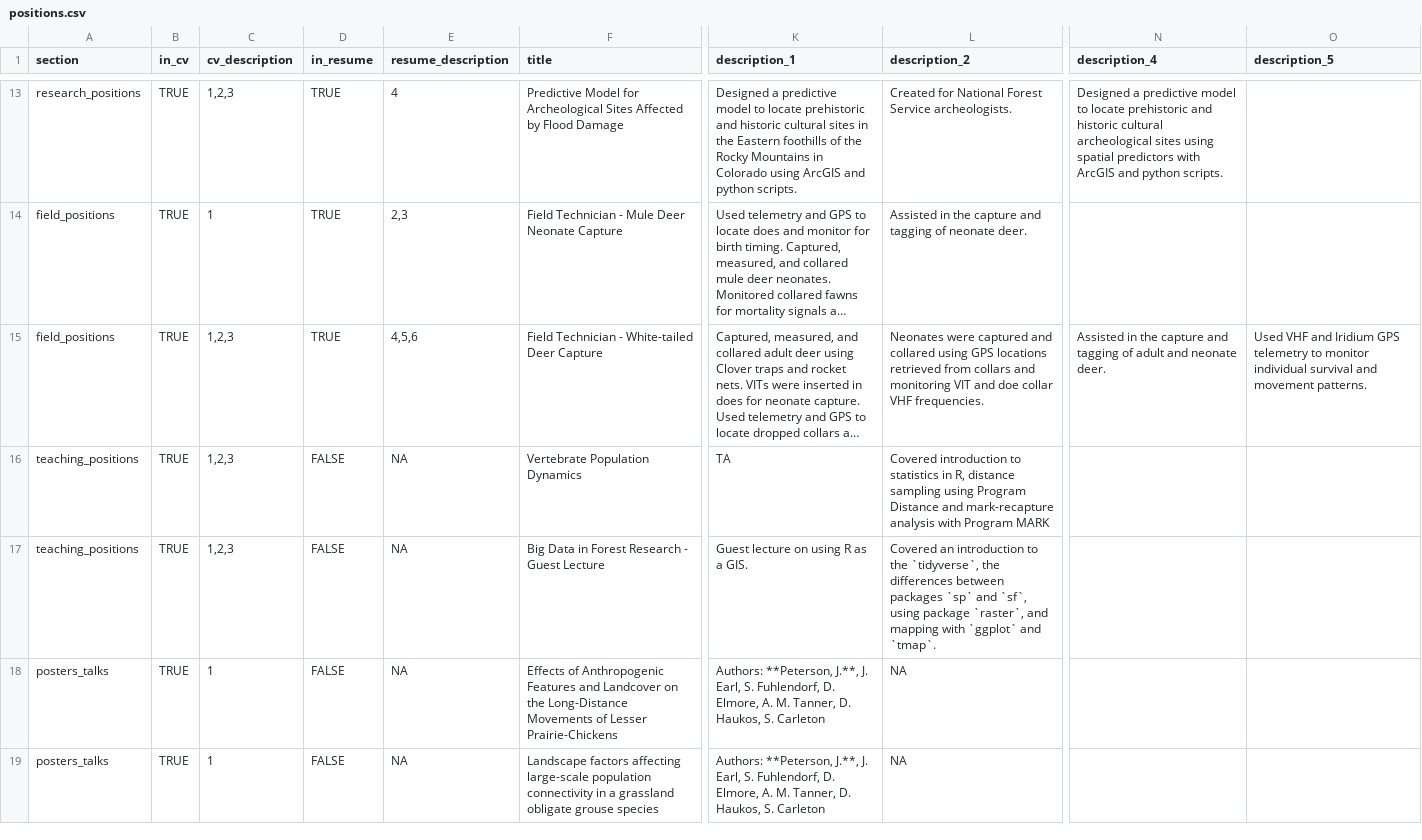
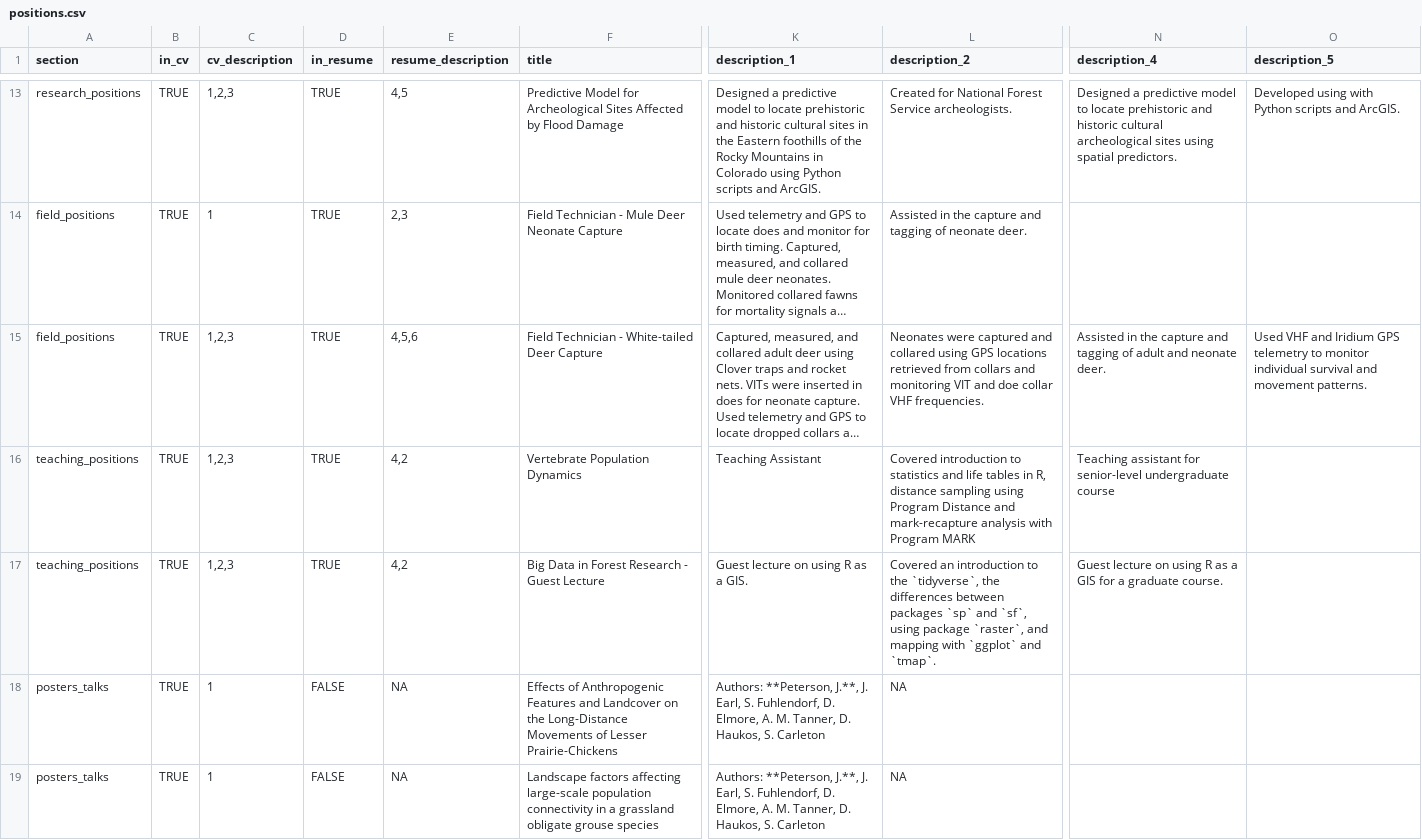
Before and after one commit to jacpete/Resume_CV, a CSV file: positions.csv, drawn as a sheet; only a part is shown, gaps mark what is left out; long unchanged cells end in …; the diff covers the shown part only; the diff names each change by its address in the sheet, - before the commit and + after, or states it on an @@ line.

```diff
--- a/positions.csv
+++ b/positions.csv
-E13 (resume_description): 4
+E13 (resume_description): 4,5
-K13 (description_1): …Colorado using ArcGIS and python scripts.
+K13 (description_1): …Colorado using Python scripts and ArcGIS.
-N13 (description_4): …using spatial predictors with ArcGIS and python scripts.
+N13 (description_4): …using spatial predictors.
-O13 (description_5): (empty)
+O13 (description_5): Developed using with Python scripts and ArcGIS.
-D16:D17 (in_resume): FALSE
+D16:D17 (in_resume): TRUE
-E16:E17 (resume_description): NA
+E16:E17 (resume_description): 4,2
-K16 (description_1): TA
+K16 (description_1): Teaching Assistant
-L16 (description_2): …to statistics in R,…
+L16 (description_2): …to statistics and life tables in R,…
-N16 (description_4): (empty)
+N16 (description_4): Teaching assistant for senior-level undergraduate course
-N17 (description_4): (empty)
+N17 (description_4): Guest lecture on using R as a GIS for a graduate course.
```
Also changed, not shown: 31 edited cells elsewhere in this file, 1 other file.
